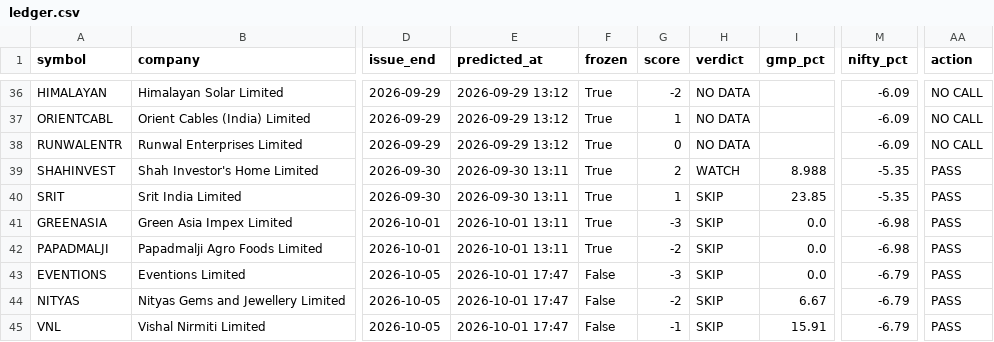
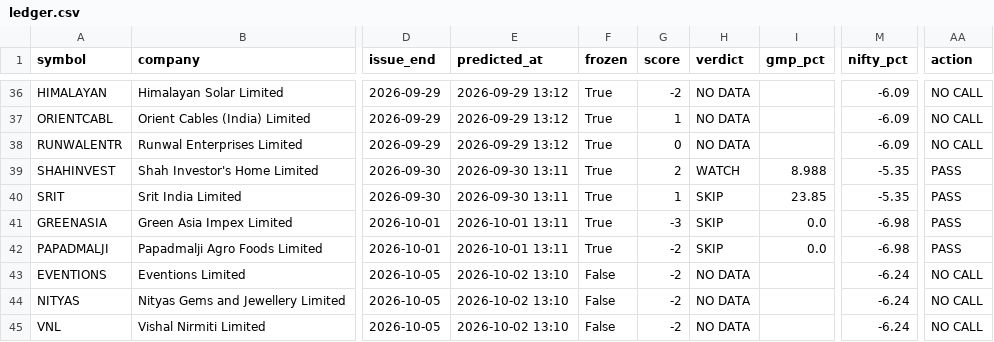
Before and after one commit to rathirahul46/ipo-track-record-public, a CSV file: ledger.csv, drawn as a sheet; only a part is shown, gaps mark what is left out; the diff names each change by its address in the sheet, - before the commit and + after, or states it on an @@ line.

```diff
--- a/ledger.csv
+++ b/ledger.csv
-E43:E45 (predicted_at): 2026-10-01 17:47
+E43:E45 (predicted_at): 2026-10-02 13:10
-G43 (score): -3
+G43 (score): -2
-H43:H45 (verdict): SKIP
+H43:H45 (verdict): NO DATA
-I43 (gmp_pct): 0.0
+I43 (gmp_pct): (empty)
-M43:M45 (nifty_pct): -6.79
+M43:M45 (nifty_pct): -6.24
-AA43:AA45 (action): PASS
+AA43:AA45 (action): NO CALL
-I44 (gmp_pct): 6.67
+I44 (gmp_pct): (empty)
-G45 (score): -1
+G45 (score): -2
-I45 (gmp_pct): 15.91
+I45 (gmp_pct): (empty)
```
Also changed, not shown: 1 other file.
